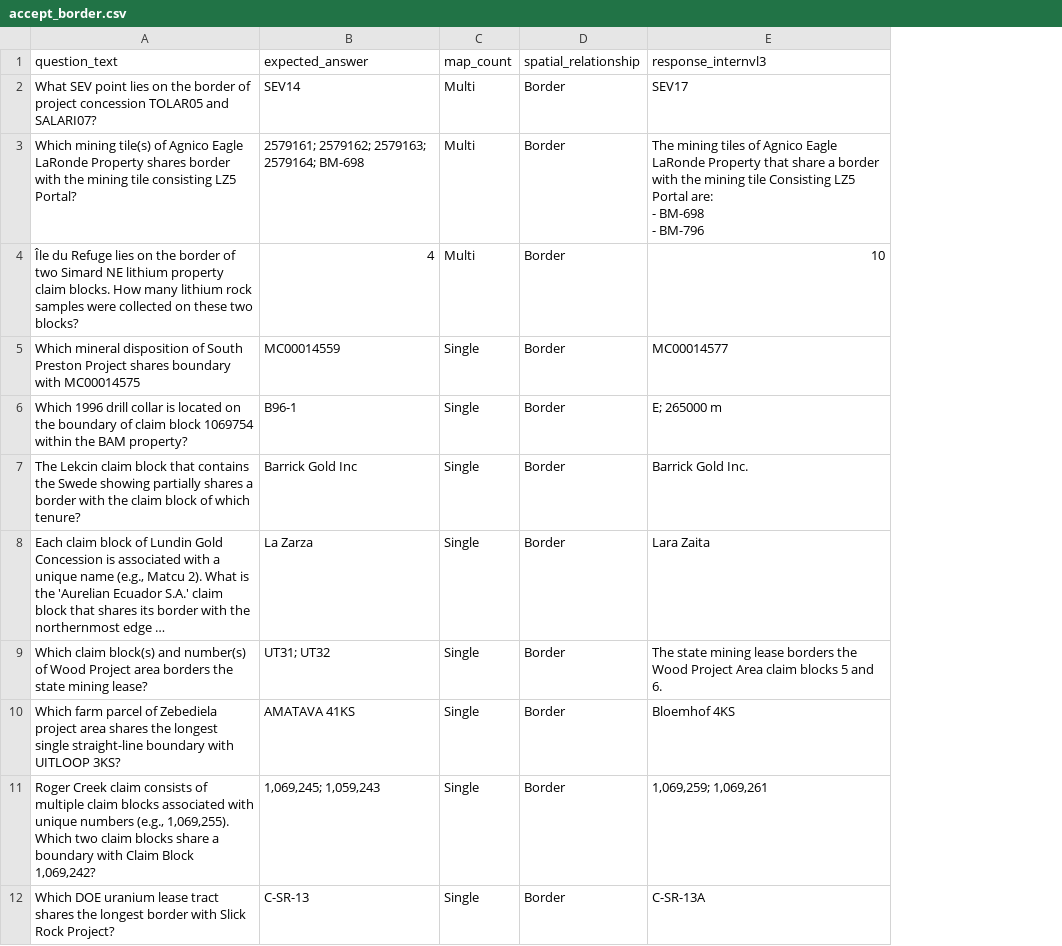
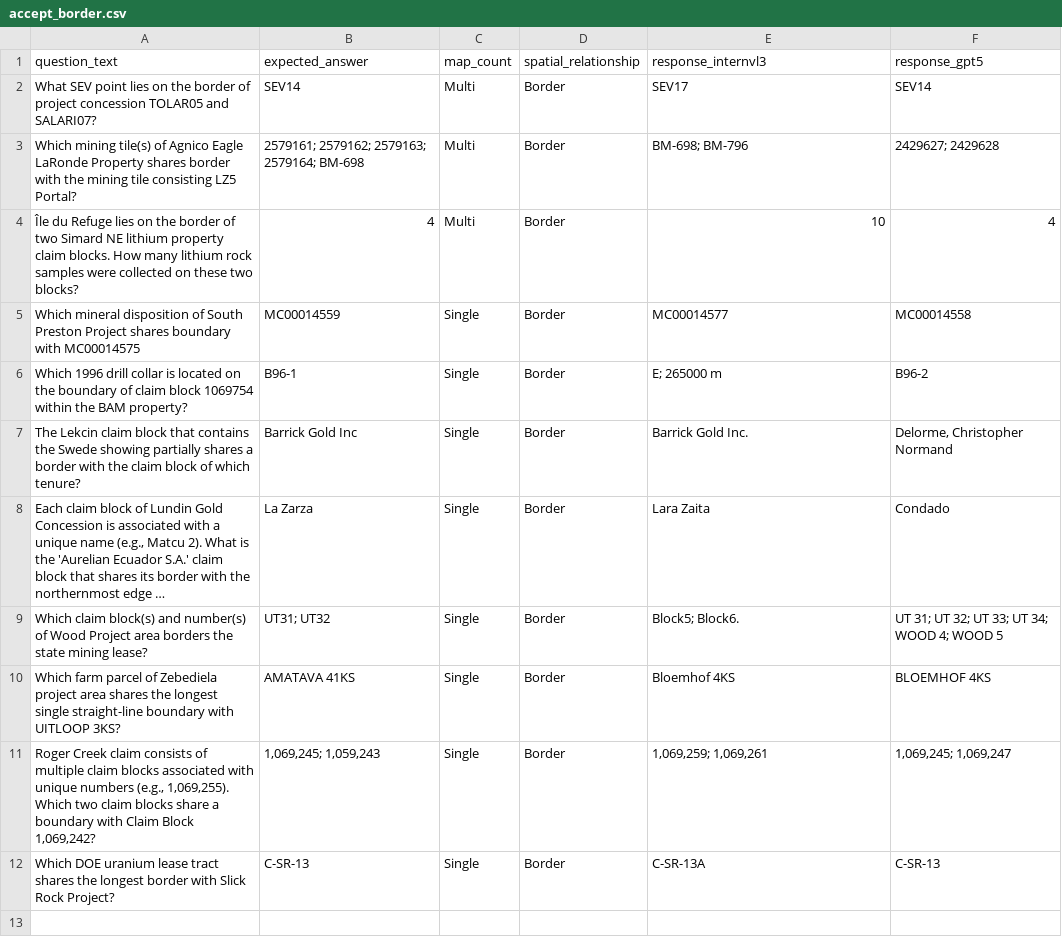
Before and after one commit to knowledge-computing/carto-reasoning, a CSV file: llm-test/intervl3/accept_border.csv, drawn as a sheet; long unchanged cells end in …; ↵ is a line break in a cell; the diff names each change by its address in the sheet, - before the commit and + after, or states it on an @@ line.

```diff
--- a/llm-test/intervl3/accept_border.csv
+++ b/llm-test/intervl3/accept_border.csv
+column F (response_gpt5), rows 2-12: SEV14 | 2429627; 2429628 | 4 | MC00014558 | B96-2 | Delorme, Christopher Normand | Condado | UT 31; UT 32; UT 33; UT 34; WOOD 4; WOOD 5 | BLOEMHOF 4KS | 1,069,245; 1,069,247 | C-SR-13
-E3 (response_internvl3): The mining tiles of Agnico Eagle LaRonde Property that share a border with the mining tile Consisting LZ5 Portal are: ↵ - BM-698 ↵ - BM-796
+E3 (response_internvl3): BM-698; BM-796
-E9 (response_internvl3): The state mining lease borders the Wood Project Area claim blocks 5 and 6.
+E9 (response_internvl3): Block5; Block6.
```
Also changed, not shown: llm-test/intervl3/accept_distance.csv, llm-test/intervl3/accept_equal.csv.
